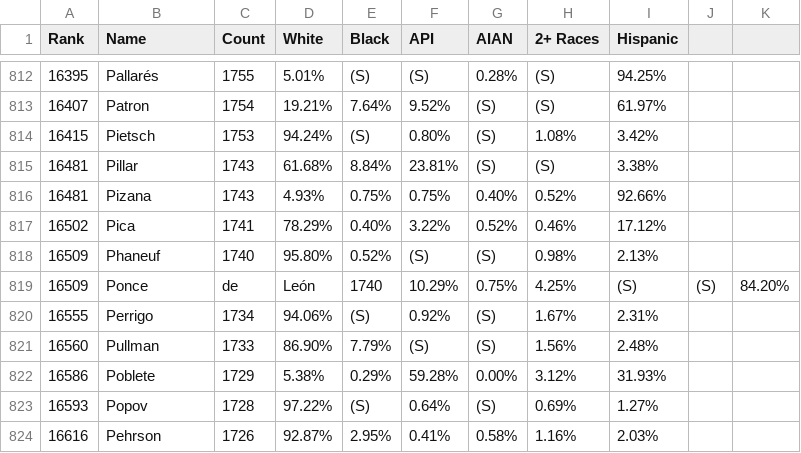
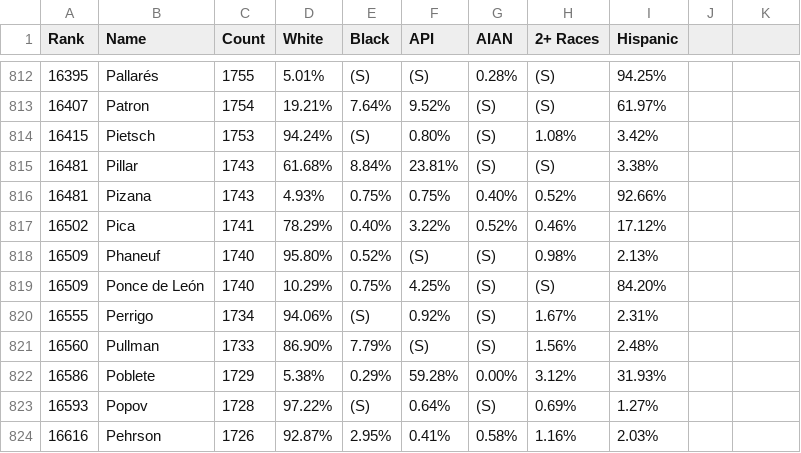
Before and after one commit to microcontroller/us-census-names, a CSV file: surnames_p.csv, drawn as a sheet; only a part is shown, gaps mark what is left out.

Commit message:
Fixed surname with spaces

```diff
--- a/surnames_p.csv
+++ b/surnames_p.csv
@@ -818,3 +818,3 @@ Rank,Name,Count,White,Black,API,AIAN,2+ Races,Hispanic,,
 16509,Phaneuf,1740,95.80%,0.52%,(S),(S),0.98%,2.13%,,
-16509,Ponce,de,León,1740,10.29%,0.75%,4.25%,(S),(S),84.20%
+16509,Ponce de León,1740,10.29%,0.75%,4.25%,(S),(S),84.20%
 16555,Perrigo,1734,94.06%,(S),0.92%,(S),1.67%,2.31%,,
```
